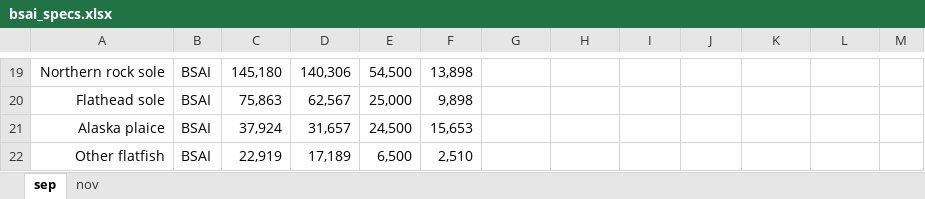
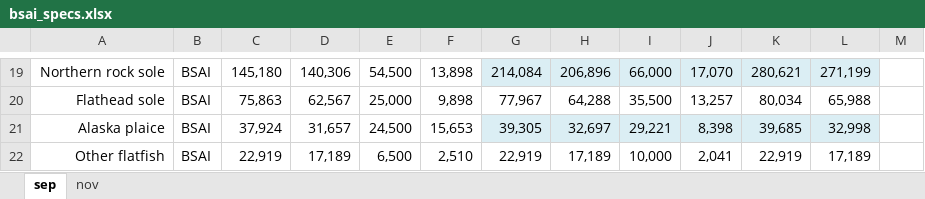
Before and after one commit to afsc-assessments/planteam, an Excel workbook: inst/rmarkdown/templates/bsai_pt_summary/skeleton/data/bsai_specs.xlsx, sheet sep, drawn as a sheet; only a part is shown, gaps mark what is left out; values as stored, in another font and other column widths than the file's, no borders; the diff covers the shown part only; the diff names each change by its address in the sheet, - before the commit and + after, or states it on an @@ line.

```diff
--- a/inst/rmarkdown/templates/bsai_pt_summary/skeleton/data/bsai_specs.xlsx (sheet sep)
+++ b/inst/rmarkdown/templates/bsai_pt_summary/skeleton/data/bsai_specs.xlsx (sheet sep)
-G19: (empty)
+G19: 214,084
-G19:L19 fill: none
+G19:L19 fill: #DBEEF4
-H19: (empty)
+H19: 206,896
-I19: (empty)
+I19: 66,000
-J19: (empty)
+J19: 17,070
-K19: (empty)
+K19: 280,621
-L19: (empty)
+L19: 271,199
-G20: (empty)
+G20: 77,967
-H20: (empty)
+H20: 64,288
-I20: (empty)
+I20: 35,500
-J20: (empty)
+J20: 13,257
-K20: (empty)
+K20: 80,034
-L20: (empty)
+L20: 65,988
-G21: (empty)
+G21: 39,305
-G21:L21 fill: none
+G21:L21 fill: #DBEEF4
-H21: (empty)
+H21: 32,697
-I21: (empty)
+I21: 29,221
-J21: (empty)
+J21: 8,398
-K21: (empty)
+K21: 39,685
-L21: (empty)
+L21: 32,998
-G22: (empty)
+G22: 22,919
-H22: (empty)
+H22: 17,189
-I22: (empty)
+I22: 10,000
-J22: (empty)
+J22: 2,041
-K22: (empty)
+K22: 22,919
-L22: (empty)
+L22: 17,189
```
Also changed, not shown: 18 added rows, 18 removed rows, 102 edited cells and cell formats elsewhere in this sheet, sheet nov, 1 other file.
